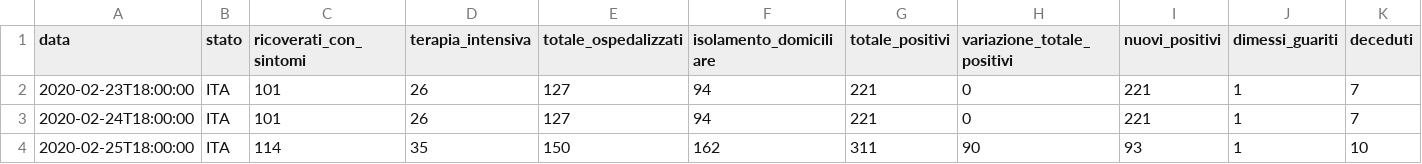
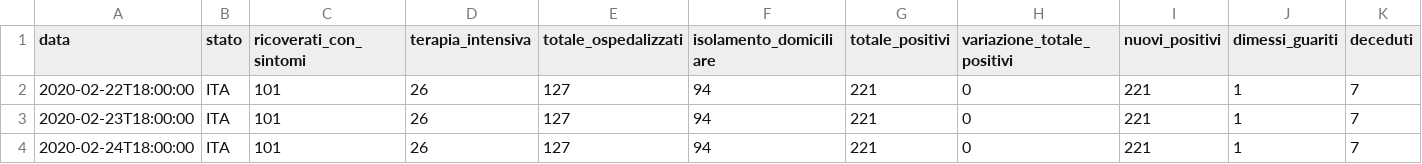
Before and after one commit to davide83/COVID-19, a CSV file: dati-andamento-nazionale/dpc-covid19-ita-andamento-nazionale.csv, drawn as a sheet; only a part is shown; the shorter side is filled out with more unchanged rows; rows hold the shown columns only; the diff names each change by its address in the sheet, - before the commit and + after, or states it on an @@ line.

```diff
--- a/dati-andamento-nazionale/dpc-covid19-ita-andamento-nazionale.csv
+++ b/dati-andamento-nazionale/dpc-covid19-ita-andamento-nazionale.csv
+row 2: 2020-02-22T18:00:00 | ITA | 101 | 26 | 127 | 94 | 221 | 0 | 221 | 1 | 7
```
Also changed, not shown: 1 other file.
